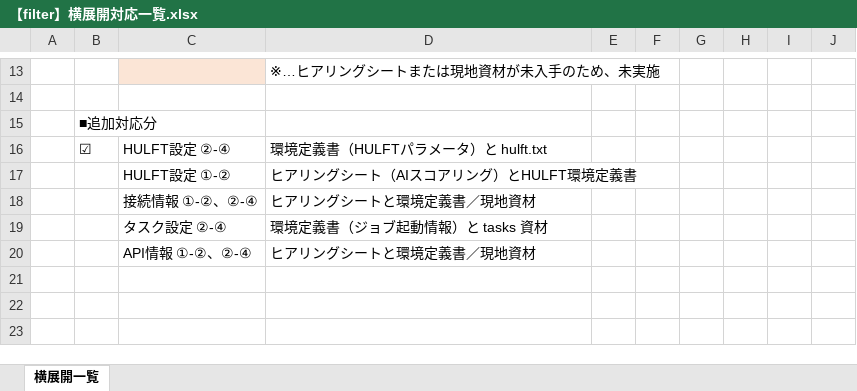
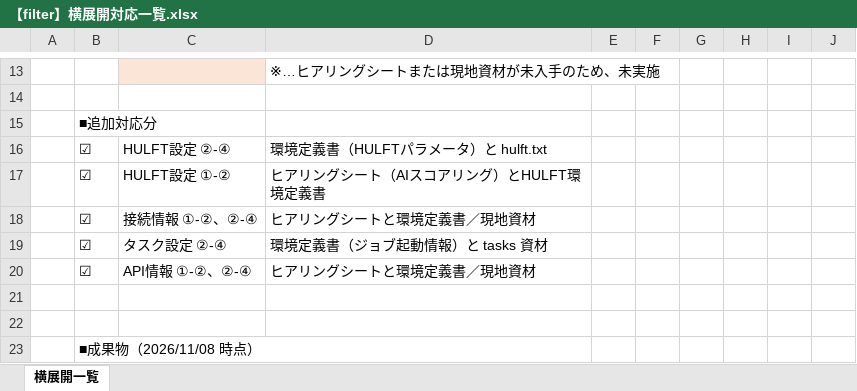
Before and after one commit to Sunqichao233/cif-testdata-generator, an Excel workbook: 横展開突合確認（filter）/成果物/【filter】横展開対応一覧.xlsx, sheet 横展開一覧, drawn as a sheet; only a part is shown, gaps mark what is left out; values as stored, in another font and other column widths than the file's, no borders; the diff covers the shown part only; the diff names each change by its address in the sheet, - before the commit and + after, or states it on an @@ line.

```diff
--- a/横展開突合確認（filter）/成果物/【filter】横展開対応一覧.xlsx (sheet 横展開一覧)
+++ b/横展開突合確認（filter）/成果物/【filter】横展開対応一覧.xlsx (sheet 横展開一覧)
-B17:B20: (empty)
+B17:B20: ☑
+row 21: (empty)
+row 22: (empty)
+row 23:  | ■成果物（2026/11/08 時点）
```
Also changed, not shown: 7 added rows, 13 edited cells and cell formats elsewhere in this sheet, 11 other files.
